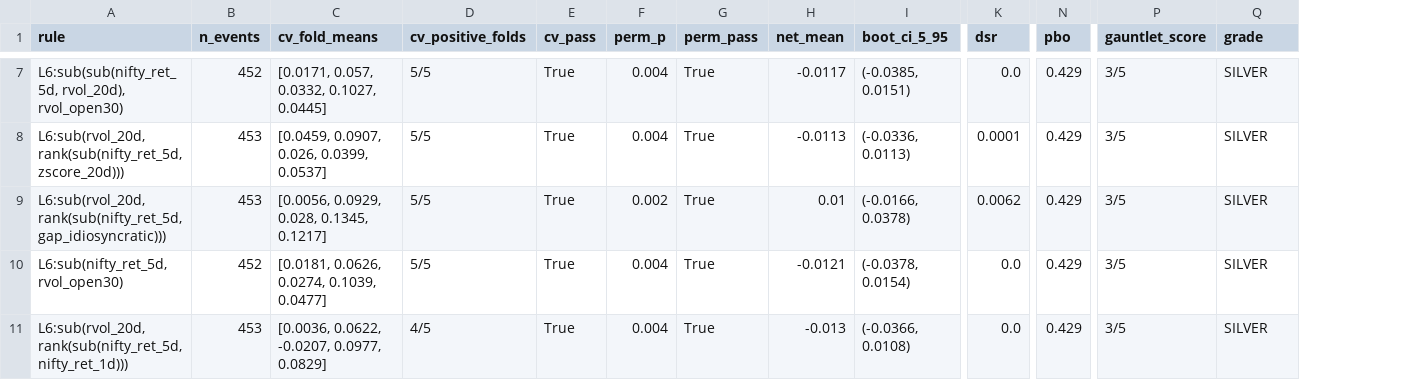
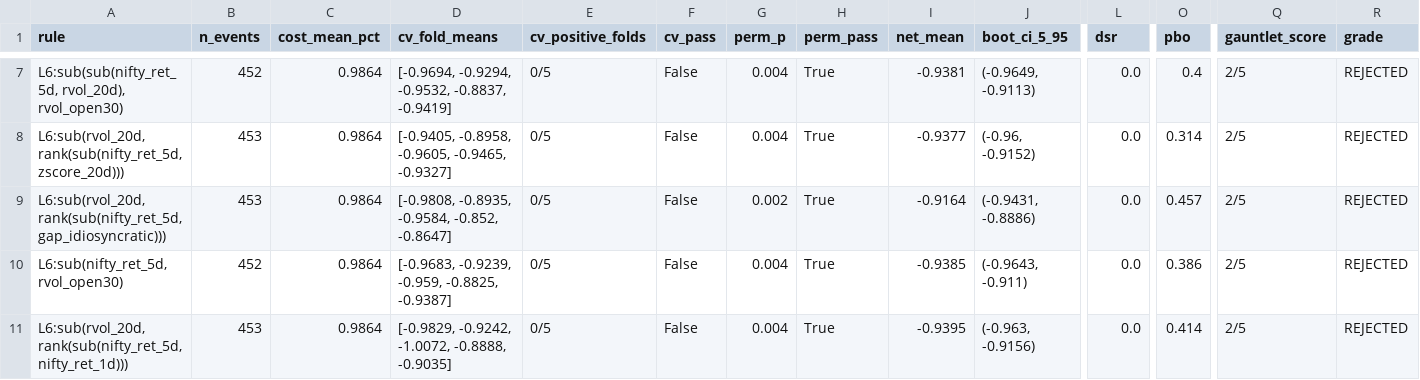
Before and after one commit to mayurraneycdfd/ai-trading-engine, a CSV file: research/output/gap_level5_gauntlet.csv, drawn as a sheet; only a part is shown, gaps mark what is left out; addresses are those after the commit; the diff covers the shown part only; the diff names each change by its address in the sheet, - before the commit and + after, or states it on an @@ line.

```diff
--- a/research/output/gap_level5_gauntlet.csv
+++ b/research/output/gap_level5_gauntlet.csv
+column C (cost_mean_pct), rows 7-11: all 0.9864
-D7 (cv_fold_means): [0.0171, 0.057, 0.0332, 0.1027, 0.0445]
+D7 (cv_fold_means): [-0.9694, -0.9294, -0.9532, -0.8837, -0.9419]
-E7:E10 (cv_positive_folds): 5/5
+E7:E10 (cv_positive_folds): 0/5
-F7:F11 (cv_pass): True
+F7:F11 (cv_pass): False
-I7 (net_mean): -0.0117
+I7 (net_mean): -0.9381
-J7 (boot_ci_5_95): (-0.0385, 0.0151)
+J7 (boot_ci_5_95): (-0.9649, -0.9113)
-O7 (pbo): 0.429
+O7 (pbo): 0.4
-Q7:Q11 (gauntlet_score): 3/5
+Q7:Q11 (gauntlet_score): 2/5
-R7:R11 (grade): SILVER
+R7:R11 (grade): REJECTED
-D8 (cv_fold_means): [0.0459, 0.0907, 0.026, 0.0399, 0.0537]
+D8 (cv_fold_means): [-0.9405, -0.8958, -0.9605, -0.9465, -0.9327]
-I8 (net_mean): -0.0113
+I8 (net_mean): -0.9377
-J8 (boot_ci_5_95): (-0.0336, 0.0113)
+J8 (boot_ci_5_95): (-0.96, -0.9152)
-L8 (dsr): 0.0001
+L8 (dsr): 0.0
-O8 (pbo): 0.429
+O8 (pbo): 0.314
-D9 (cv_fold_means): [0.0056, 0.0929, 0.028, 0.1345, 0.1217]
+D9 (cv_fold_means): [-0.9808, -0.8935, -0.9584, -0.852, -0.8647]
-I9 (net_mean): 0.01
+I9 (net_mean): -0.9164
-J9 (boot_ci_5_95): (-0.0166, 0.0378)
+J9 (boot_ci_5_95): (-0.9431, -0.8886)
-L9 (dsr): 0.0062
+L9 (dsr): 0.0
-O9 (pbo): 0.429
+O9 (pbo): 0.457
-D10 (cv_fold_means): [0.0181, 0.0626, 0.0274, 0.1039, 0.0477]
+D10 (cv_fold_means): [-0.9683, -0.9239, -0.959, -0.8825, -0.9387]
-I10 (net_mean): -0.0121
+I10 (net_mean): -0.9385
-J10 (boot_ci_5_95): (-0.0378, 0.0154)
+J10 (boot_ci_5_95): (-0.9643, -0.911)
-O10 (pbo): 0.429
+O10 (pbo): 0.386
-D11 (cv_fold_means): [0.0036, 0.0622, -0.0207, 0.0977, 0.0829]
+D11 (cv_fold_means): [-0.9829, -0.9242, -1.0072, -0.8888, -0.9035]
-E11 (cv_positive_folds): 4/5
+E11 (cv_positive_folds): 0/5
-I11 (net_mean): -0.013
+I11 (net_mean): -0.9395
-J11 (boot_ci_5_95): (-0.0366, 0.0108)
+J11 (boot_ci_5_95): (-0.963, -0.9156)
-O11 (pbo): 0.429
+O11 (pbo): 0.414
```
Also changed, not shown: 44 edited cells elsewhere in this file, 7 other files.
